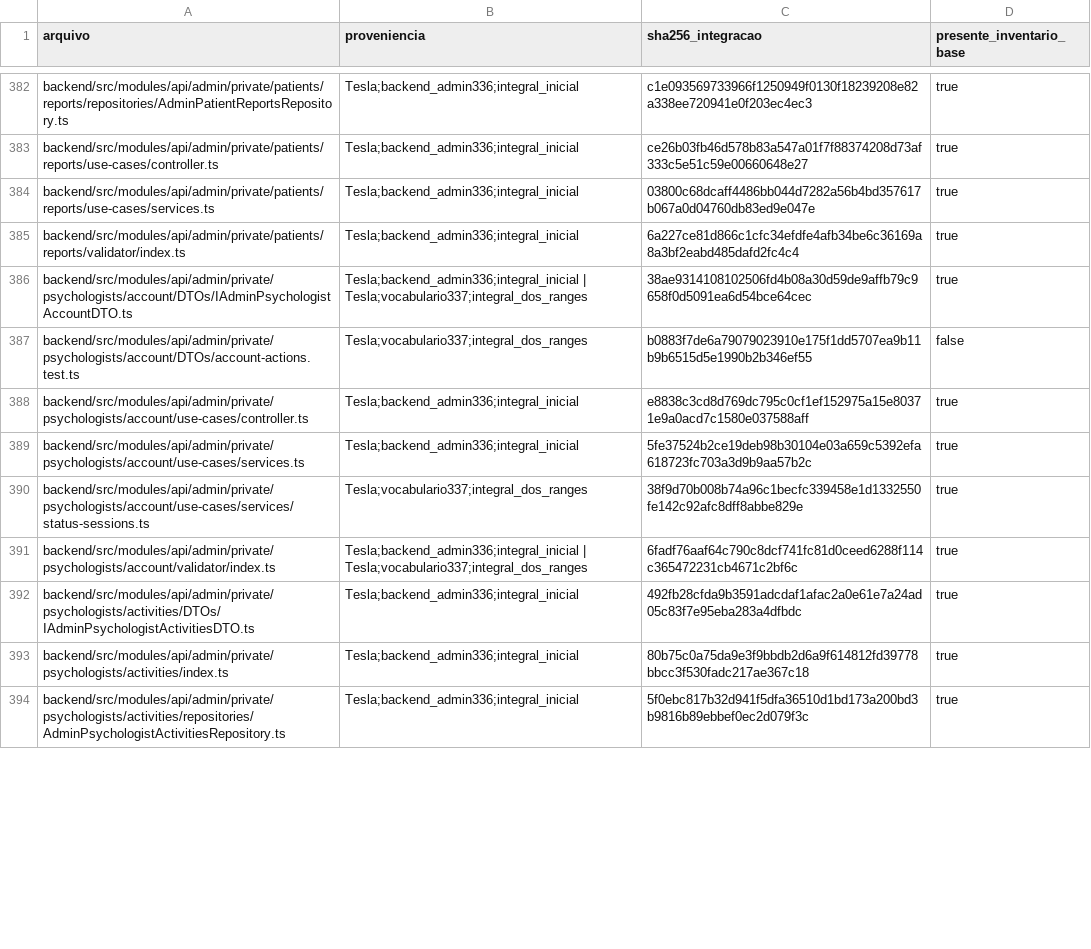
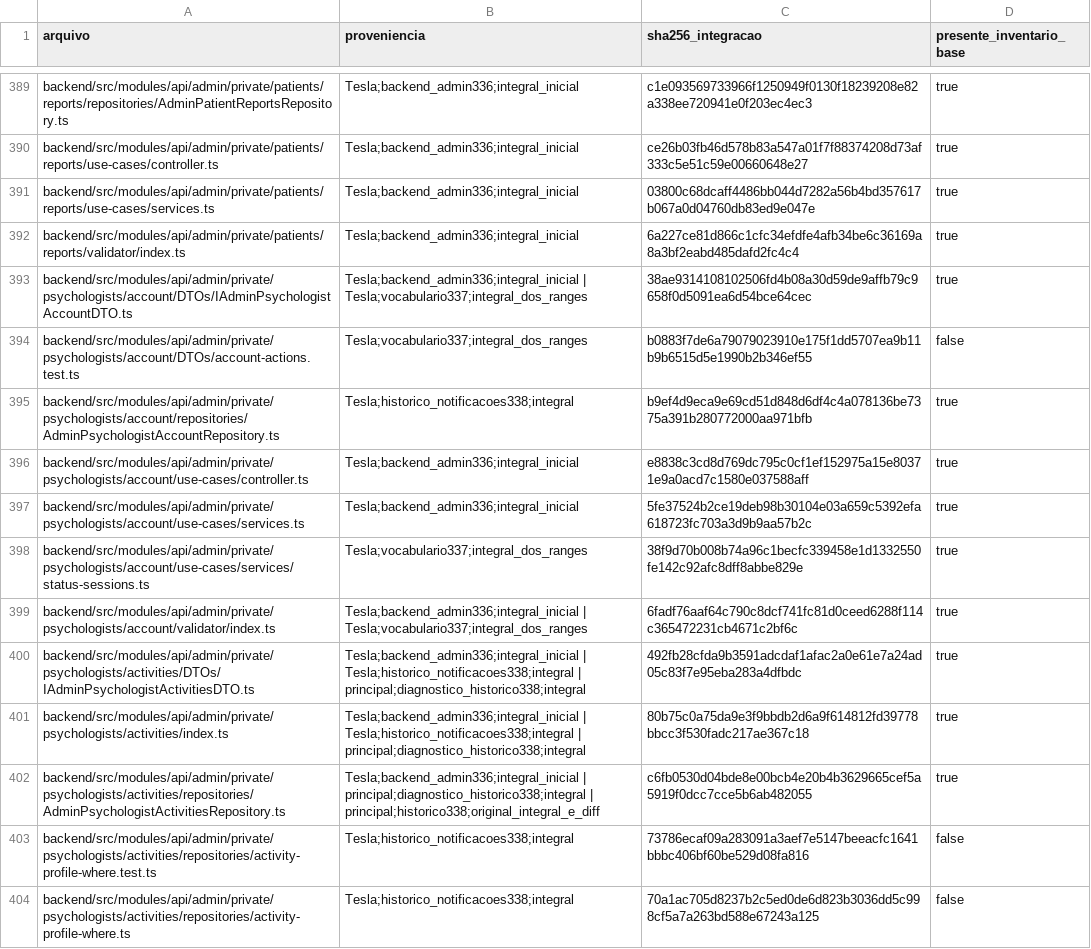
Before and after one commit to lectum-software/lectum-ecosystem, a TSV file: _product/AUDITORIA-2026-09-11-LEITURAS.tsv, drawn as a sheet; only a part is shown, gaps mark what is left out; the diff covers the shown part only.

Commit message:
fix(audit): preservar historico e diagnosticos seguros

```diff
--- a/_product/AUDITORIA-2026-09-11-LEITURAS.tsv
+++ b/_product/AUDITORIA-2026-09-11-LEITURAS.tsv
@@ -387,2 +394,3 @@ backend/src/modules/api/admin/private/psychologists/account/DTOs/IAdminPsycholog
 backend/src/modules/api/admin/private/psychologists/account/DTOs/account-actions.test.ts	Tesla;vocabulario337;integral_dos_ranges	b0883f7de6a79079023910e175f1dd5707ea9b11b9b6515d5e1990b2b346ef55	false
+backend/src/modules/api/admin/private/psychologists/account/repositories/AdminPsychologistAccountRepository.ts	Tesla;historico_notificacoes338;integral	b9ef4d9eca9e69cd51d848d6df4c4a078136be7375a391b280772000aa971bfb	true
 backend/src/modules/api/admin/private/psychologists/account/use-cases/controller.ts	Tesla;backend_admin336;integral_inicial	e8838c3cd8d769dc795c0cf1ef152975a15e80371e9a0acd7c1580e037588aff	true
@@ -391,4 +399,6 @@ backend/src/modules/api/admin/private/psychologists/account/use-cases/services/s
 backend/src/modules/api/admin/private/psychologists/account/validator/index.ts	Tesla;backend_admin336;integral_inicial | Tesla;vocabulario337;integral_dos_ranges	6fadf76aaf64c790c8dcf741fc81d0ceed6288f114c365472231cb4671c2bf6c	true
-backend/src/modules/api/admin/private/psychologists/activities/DTOs/IAdminPsychologistActivitiesDTO.ts	Tesla;backend_admin336;integral_inicial	492fb28cfda9b3591adcdaf1afac2a0e61e7a24ad05c83f7e95eba283a4dfbdc	true
-backend/src/modules/api/admin/private/psychologists/activities/index.ts	Tesla;backend_admin336;integral_inicial	80b75c0a75da9e3f9bbdb2d6a9f614812fd39778bbcc3f530fadc217ae367c18	true
-backend/src/modules/api/admin/private/psychologists/activities/repositories/AdminPsychologistActivitiesRepository.ts	Tesla;backend_admin336;integral_inicial	5f0ebc817b32d941f5dfa36510d1bd173a200bd3b9816b89ebbef0ec2d079f3c	true
+backend/src/modules/api/admin/private/psychologists/activities/DTOs/IAdminPsychologistActivitiesDTO.ts	Tesla;backend_admin336;integral_inicial | Tesla;historico_notificacoes338;integral | principal;diagnostico_historico338;integral	492fb28cfda9b3591adcdaf1afac2a0e61e7a24ad05c83f7e95eba283a4dfbdc	true
+backend/src/modules/api/admin/private/psychologists/activities/index.ts	Tesla;backend_admin336;integral_inicial | Tesla;historico_notificacoes338;integral | principal;diagnostico_historico338;integral	80b75c0a75da9e3f9bbdb2d6a9f614812fd39778bbcc3f530fadc217ae367c18	true
+backend/src/modules/api/admin/private/psychologists/activities/repositories/AdminPsychologistActivitiesRepository.ts	Tesla;backend_admin336;integral_inicial | principal;diagnostico_historico338;integral | principal;historico338;original_integral_e_diff	c6fb0530d04bde8e00bcb4e20b4b3629665cef5a5919f0dcc7cce5b6ab482055	true
+backend/src/modules/api/admin/private/psychologists/activities/repositories/activity-profile-where.test.ts	Tesla;historico_notificacoes338;integral	73786ecaf09a283091a3aef7e5147beeacfc1641bbbc406bf60be529d08fa816	false
+backend/src/modules/api/admin/private/psychologists/activities/repositories/activity-profile-where.ts	Tesla;historico_notificacoes338;integral	70a1ac705d8237b2c5ed0de6d823b3036dd5c998cf5a7a263bd588e67243a125	false
```
Also changed, not shown: 10 added rows and 25 edited cells elsewhere in this file, _product/AUDITORIA-2026-09-10-INVENTARIO.tsv, 18 other files.
